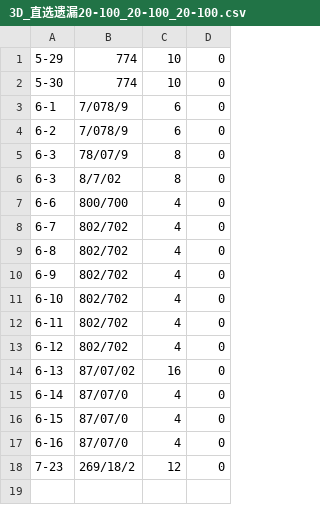
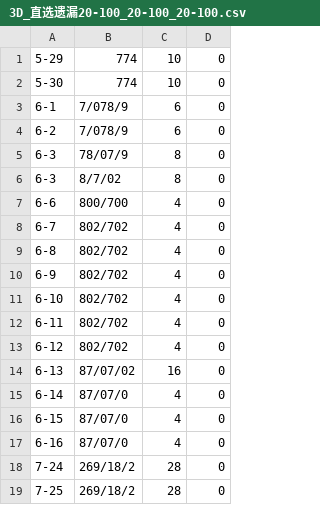
Before and after one commit to zhoubo8308/caipiao, a CSV file: 3D_直选遗漏20-100_20-100_20-100.csv, drawn as a sheet.

Commit message:
Update 3D_直选遗漏20-100_20-100_20-100.csv

```diff
--- a/3D_直选遗漏20-100_20-100_20-100.csv
+++ b/3D_直选遗漏20-100_20-100_20-100.csv
@@ -17,2 +17,3 @@
 6-16,87/07/0,4,0
-7-23,269/18/2,12,0
+7-24,269/18/2,28,0
+7-25,269/18/2,28,0
```
